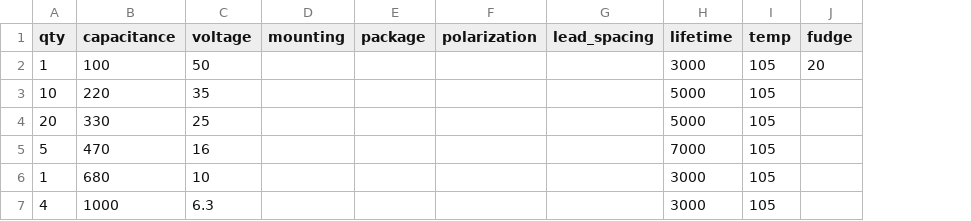
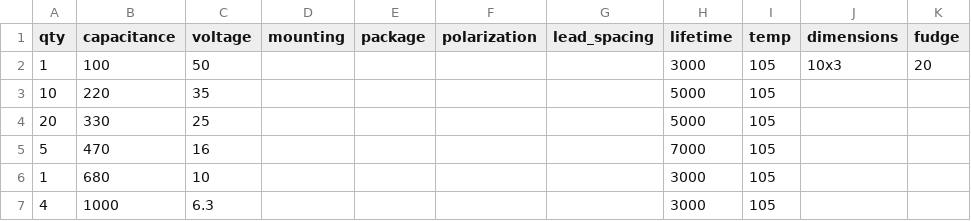
Before and after one commit to sbagneris/capinator, a CSV file: caps.csv, drawn as a sheet; the diff names each change by its address in the sheet, - before the commit and + after, or states it on an @@ line.

Commit message:
split data and add more filters

```diff
--- a/caps.csv
+++ b/caps.csv
+column J (dimensions), row 2: 10x3
```
Also changed, not shown: 2 other files.
